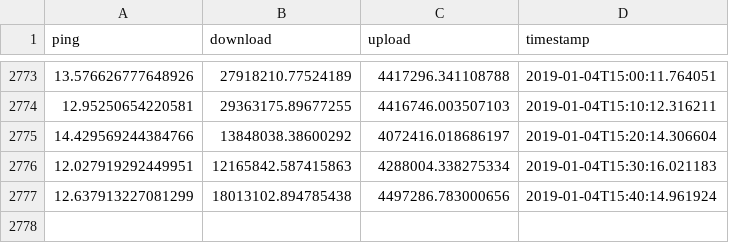
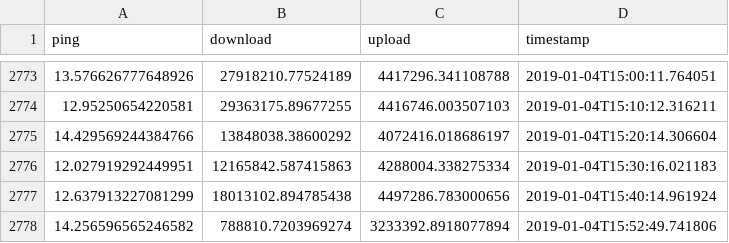
Before and after one commit to ellisp/speedtest, a CSV file: test-results.csv, drawn as a sheet; only a part is shown, gaps mark what is left out; the diff names each change by its address in the sheet, - before the commit and + after, or states it on an @@ line.

Commit message:
more data

```diff
--- a/test-results.csv
+++ b/test-results.csv
+row 2778: 14.256596565246582 | 788810.7203969274 | 3233392.8918077894 | 2019-01-04T15:52:49.741806
```
